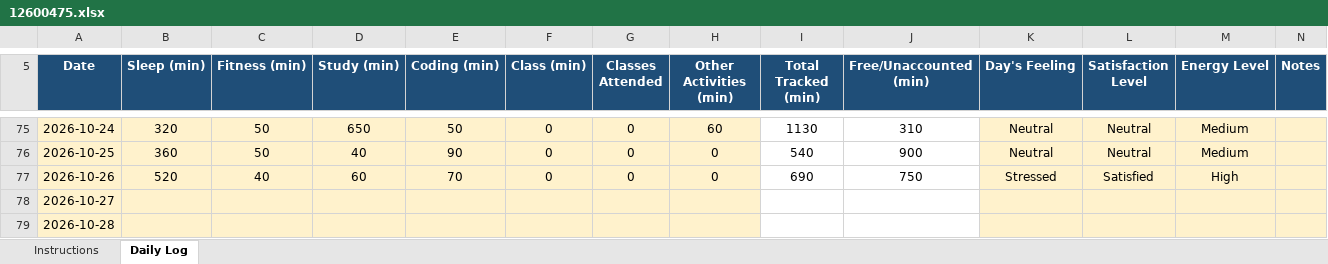
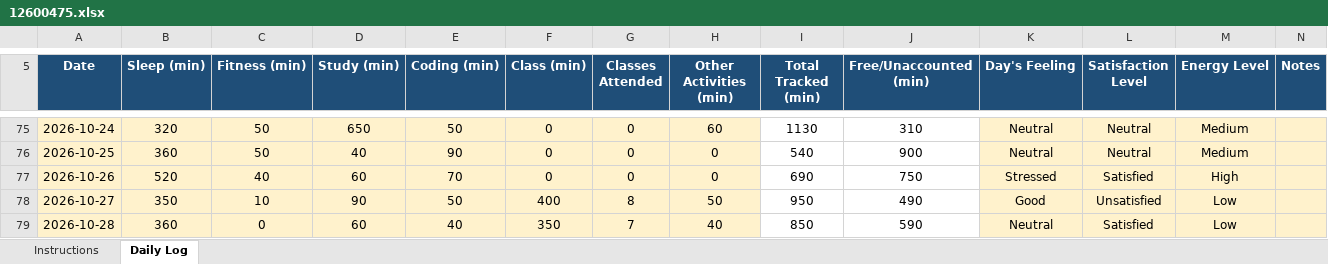
Before and after one commit to Naveenyadav0111/776, an Excel workbook: 12600475.xlsx, sheet Daily Log, drawn as a sheet; only a part is shown, gaps mark what is left out; values as stored, in another font and other column widths than the file's, no borders; conditional formats not drawn; the diff covers the shown part only; the diff names each change by its address in the sheet, - before the commit and + after, or states it on an @@ line.

Commit message:
update

```diff
--- a/12600475.xlsx (sheet Daily Log)
+++ b/12600475.xlsx (sheet Daily Log)
-B78 (Sleep (min)): (empty)
+B78 (Sleep (min)): 350
-C78 (Fitness (min)): (empty)
+C78 (Fitness (min)): 10
-D78 (Study (min)): (empty)
+D78 (Study (min)): 90
-E78 (Coding (min)): (empty)
+E78 (Coding (min)): 50
-F78 (Class (min)): (empty)
+F78 (Class (min)): 400
-G78 (Classes Attended): (empty)
+G78 (Classes Attended): 8
-H78 (Other Activities (min)): (empty)
+H78 (Other Activities (min)): 50
-I78 (Total Tracked (min)): (empty)
+I78 (Total Tracked (min)): 950
-J78 (Free/Unaccounted (min)): (empty)
+J78 (Free/Unaccounted (min)): 490
-K78 (Day's Feeling): (empty)
+K78 (Day's Feeling): Good
-L78 (Satisfaction Level): (empty)
+L78 (Satisfaction Level): Unsatisfied
-M78:M79 (Energy Level): (empty)
+M78:M79 (Energy Level): Low
-B79 (Sleep (min)): (empty)
+B79 (Sleep (min)): 360
-C79 (Fitness (min)): (empty)
+C79 (Fitness (min)): 0
-D79 (Study (min)): (empty)
+D79 (Study (min)): 60
-E79 (Coding (min)): (empty)
+E79 (Coding (min)): 40
-F79 (Class (min)): (empty)
+F79 (Class (min)): 350
-G79 (Classes Attended): (empty)
+G79 (Classes Attended): 7
-H79 (Other Activities (min)): (empty)
+H79 (Other Activities (min)): 40
-I79 (Total Tracked (min)): (empty)
+I79 (Total Tracked (min)): 850
-J79 (Free/Unaccounted (min)): (empty)
+J79 (Free/Unaccounted (min)): 590
-K79 (Day's Feeling): (empty)
+K79 (Day's Feeling): Neutral
-L79 (Satisfaction Level): (empty)
+L79 (Satisfaction Level): Satisfied
```
Also changed, not shown: 1 added row and 12 edited cells elsewhere in this sheet.
